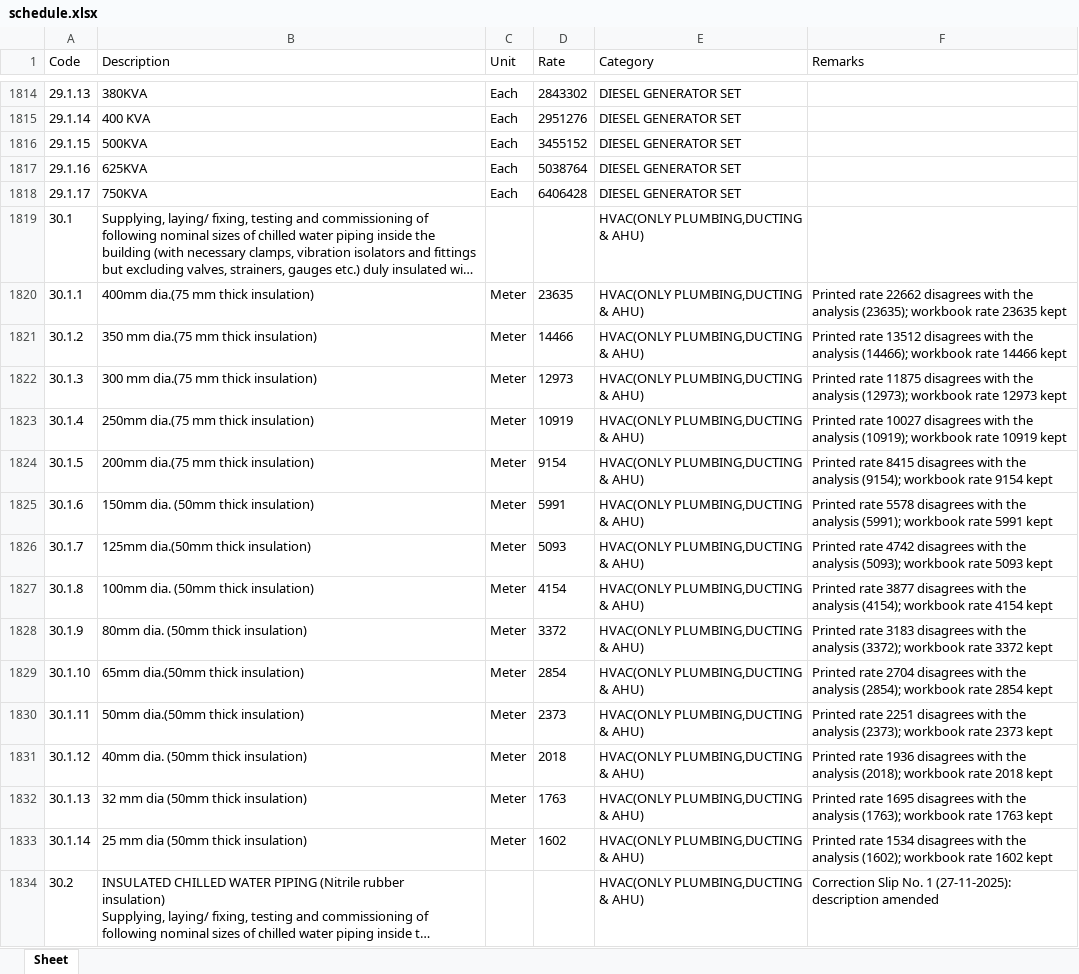
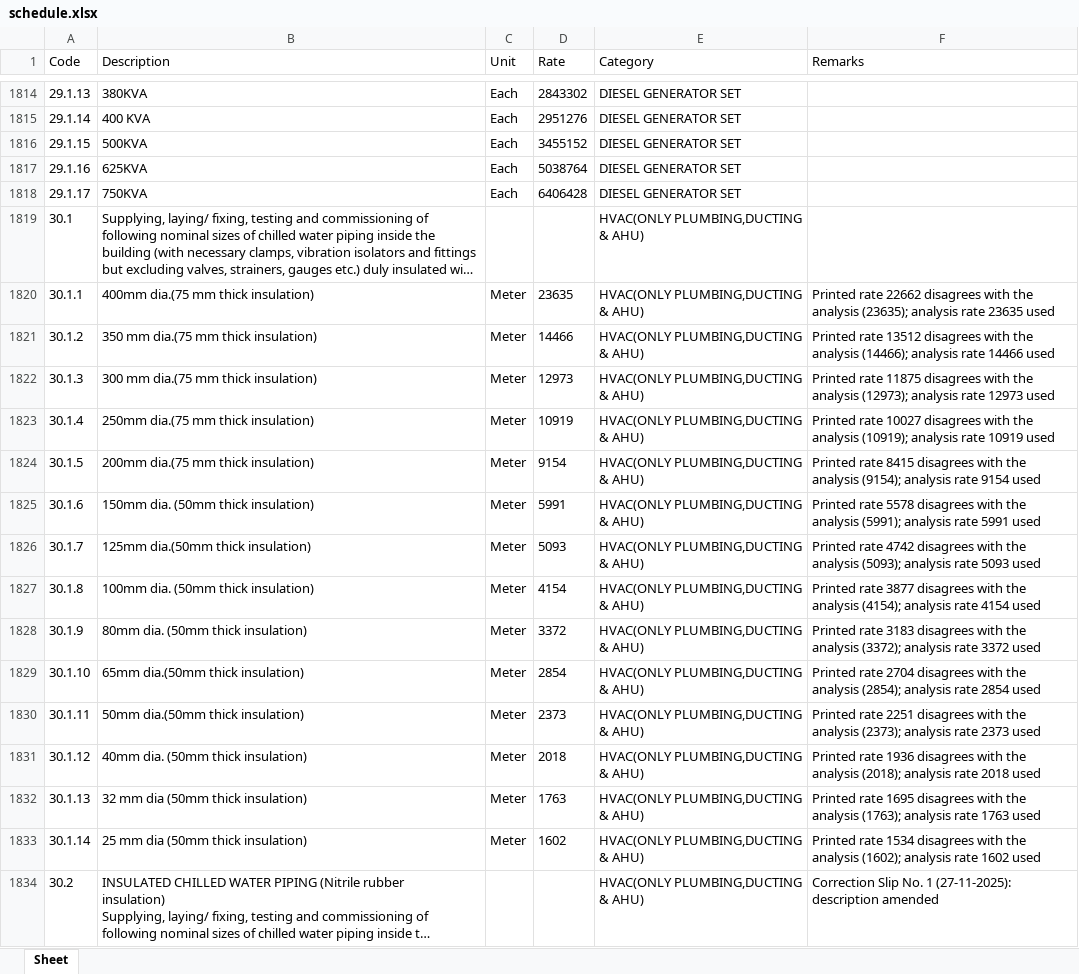
Before and after one commit to manuvarkey/GEstimator, an Excel workbook: spreadsheets/DSREM2025/schedule.xlsx, sheet Sheet, drawn as a sheet; only a part is shown, gaps mark what is left out; long unchanged cells end in …; values as stored, in another font and other column widths than the file's, no borders; the diff covers the shown part only; the diff names each change by its address in the sheet, - before the commit and + after, or states it on an @@ line.

```diff
--- a/spreadsheets/DSREM2025/schedule.xlsx (sheet Sheet)
+++ b/spreadsheets/DSREM2025/schedule.xlsx (sheet Sheet)
-F1820 (Remarks): …analysis (23635); workbook rate 23635 kept
+F1820 (Remarks): …analysis (23635); analysis rate 23635 used
-F1821 (Remarks): …analysis (14466); workbook rate 14466 kept
+F1821 (Remarks): …analysis (14466); analysis rate 14466 used
-F1822 (Remarks): …analysis (12973); workbook rate 12973 kept
+F1822 (Remarks): …analysis (12973); analysis rate 12973 used
-F1823 (Remarks): …analysis (10919); workbook rate 10919 kept
+F1823 (Remarks): …analysis (10919); analysis rate 10919 used
-F1824 (Remarks): …analysis (9154); workbook rate 9154 kept
+F1824 (Remarks): …analysis (9154); analysis rate 9154 used
-F1825 (Remarks): …analysis (5991); workbook rate 5991 kept
+F1825 (Remarks): …analysis (5991); analysis rate 5991 used
-F1826 (Remarks): …analysis (5093); workbook rate 5093 kept
+F1826 (Remarks): …analysis (5093); analysis rate 5093 used
-F1827 (Remarks): …analysis (4154); workbook rate 4154 kept
+F1827 (Remarks): …analysis (4154); analysis rate 4154 used
-F1828 (Remarks): …analysis (3372); workbook rate 3372 kept
+F1828 (Remarks): …analysis (3372); analysis rate 3372 used
-F1829 (Remarks): …analysis (2854); workbook rate 2854 kept
+F1829 (Remarks): …analysis (2854); analysis rate 2854 used
-F1830 (Remarks): …analysis (2373); workbook rate 2373 kept
+F1830 (Remarks): …analysis (2373); analysis rate 2373 used
-F1831 (Remarks): …analysis (2018); workbook rate 2018 kept
+F1831 (Remarks): …analysis (2018); analysis rate 2018 used
-F1832 (Remarks): …analysis (1763); workbook rate 1763 kept
+F1832 (Remarks): …analysis (1763); analysis rate 1763 used
-F1833 (Remarks): …analysis (1602); workbook rate 1602 kept
+F1833 (Remarks): …analysis (1602); analysis rate 1602 used
```
Also changed, not shown: 193 edited cells elsewhere in this sheet, 7 other files.
